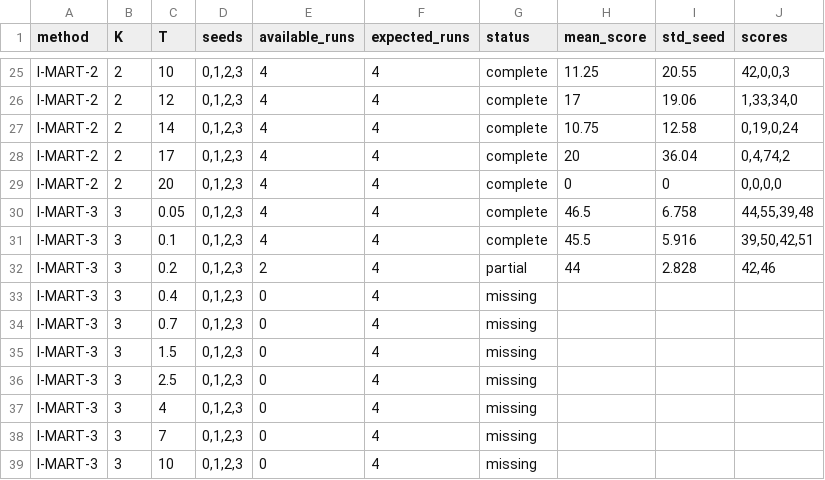
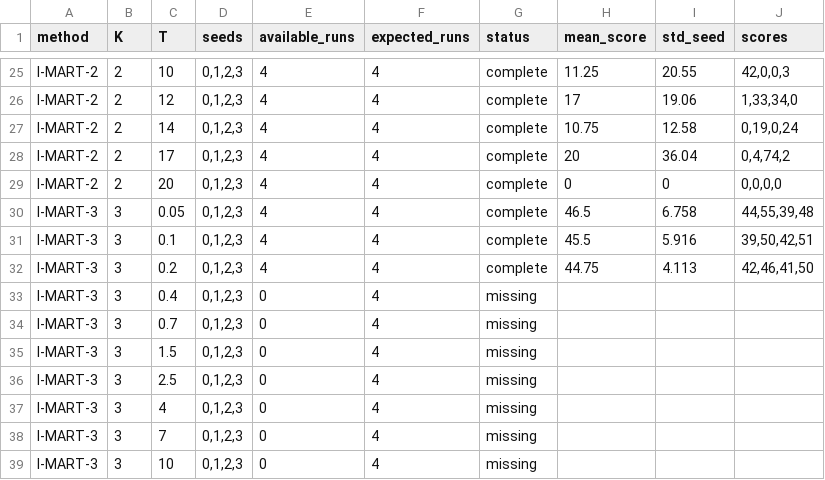
Before and after one commit to SChoish/MPI_sweep, a CSV file: sweep_results/antmaze-umaze-diverse/summary_by_T.csv, drawn as a sheet; only a part is shown, gaps mark what is left out.

Commit message:
Update choi antmaze-umaze-diverse T-sweep results.

```diff
--- a/sweep_results/antmaze-umaze-diverse/summary_by_T.csv
+++ b/sweep_results/antmaze-umaze-diverse/summary_by_T.csv
@@ -31,3 +31,3 @@ I-MART-3,3,0.05,"0,1,2,3",4,4,complete,46.5,6.758,"44,55,39,48"
 I-MART-3,3,0.1,"0,1,2,3",4,4,complete,45.5,5.916,"39,50,42,51"
-I-MART-3,3,0.2,"0,1,2,3",2,4,partial,44,2.828,"42,46"
+I-MART-3,3,0.2,"0,1,2,3",4,4,complete,44.75,4.113,"42,46,41,50"
 I-MART-3,3,0.4,"0,1,2,3",0,4,missing,,,
```
Also changed, not shown: sweep_results/antmaze-umaze-diverse/scores_long.csv, 10 other files.
